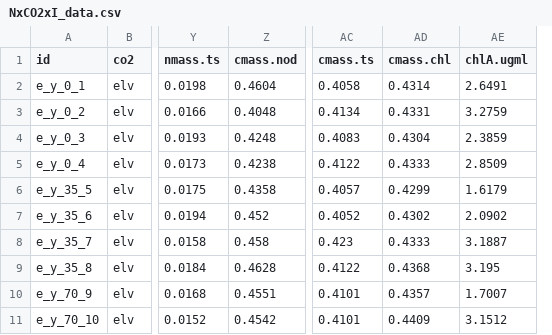
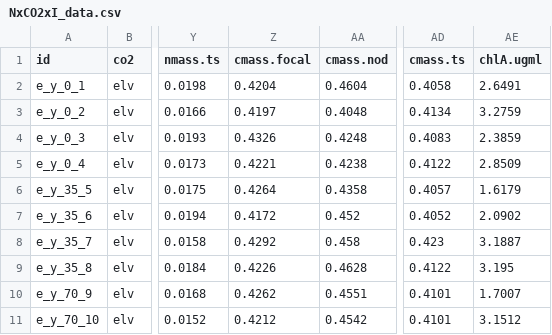
Before and after one commit to eaperkowski/NxCO2xI_ms_data, a CSV file: data/NxCO2xI_data.csv, drawn as a sheet; only a part is shown, gaps mark what is left out; removed rows and columns are numbered as before the commit, all else as after; the diff names each change by its address in the sheet, - before the commit and + after, or states it on an @@ line.

Commit message:
update column names and metadata tags

```diff
--- a/data/NxCO2xI_data.csv
+++ b/data/NxCO2xI_data.csv
+column Z (cmass.focal), rows 2-11: 0.4204 | 0.4197 | 0.4326 | 0.4221 | 0.4264 | 0.4172 | 0.4292 | 0.4226 | 0.4262 | 0.4212
-column AD (cmass.chl), rows 2-11: 0.4314 | 0.4331 | 0.4304 | 0.4333 | 0.4299 | 0.4302 | 0.4333 | 0.4368 | 0.4357 | 0.4409
```
Also changed, not shown: data/NxCO2xI_metadata.csv.
